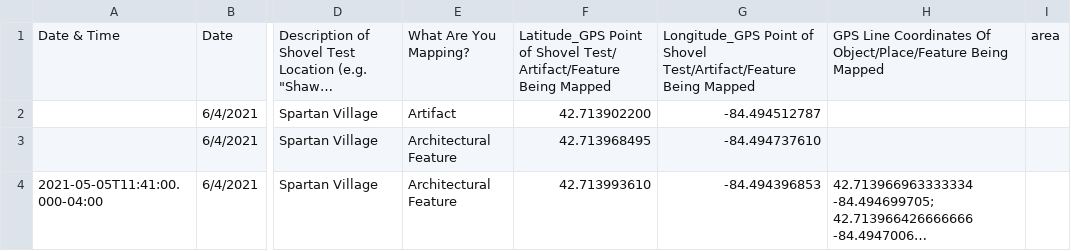
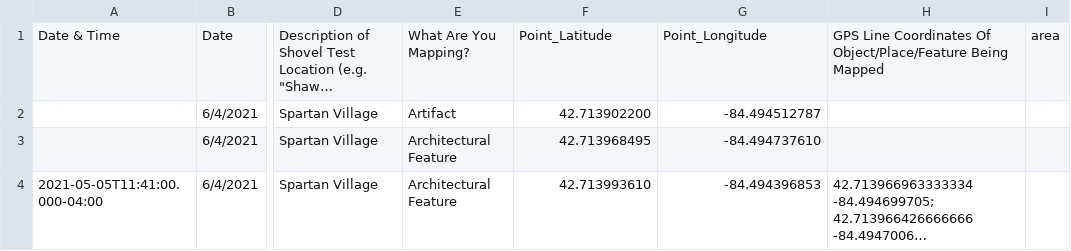
Before and after one commit to jeffjb4488/HistoricHighlands, a CSV file: data-test.csv, drawn as a sheet; only a part is shown, gaps mark what is left out; long unchanged cells end in …; the diff names each change by its address in the sheet, - before the commit and + after, or states it on an @@ line.

Commit message:
Add files via upload

```diff
--- a/data-test.csv
+++ b/data-test.csv
-F1: Latitude_GPS Point of Shovel Test/ Artifact/Feature Being Mapped
+F1: Point_Latitude
-G1: Longitude_GPS Point of Shovel Test/Artifact/Feature Being Mapped
+G1: Point_Longitude
```
